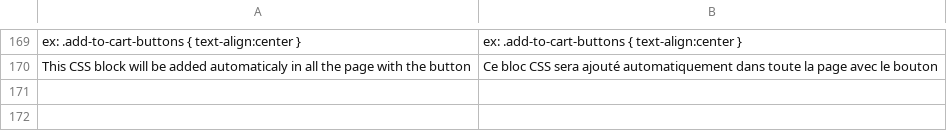
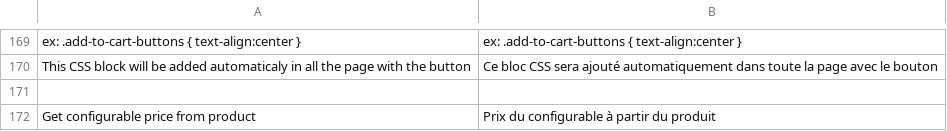
Before and after one commit to oystparis/oyst-1click-magento, a CSV file: app/locale/fr_FR/Oyst_OneClick.csv, drawn as a sheet; only a part is shown, gaps mark what is left out.

Commit message:
Configurable product price (#301) (#299)

```diff
--- a/app/locale/fr_FR/Oyst_OneClick.csv
+++ b/app/locale/fr_FR/Oyst_OneClick.csv
@@ -170 +170,3 @@
 "This CSS block will be added automaticaly in all the page with the button","Ce bloc CSS sera ajouté automatiquement dans toute la page avec le bouton"
+
+"Get configurable price from product","Prix du configurable à partir du produit"
```
Also changed, not shown: app/locale/en_US/Oyst_OneClick.csv, 3 other files.
